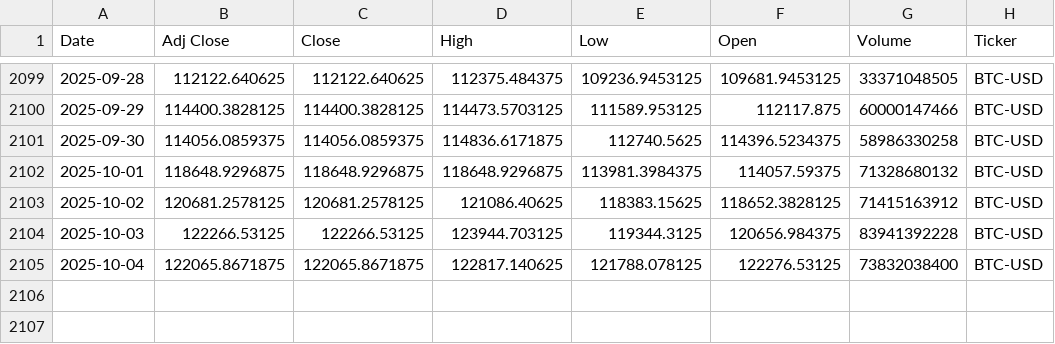
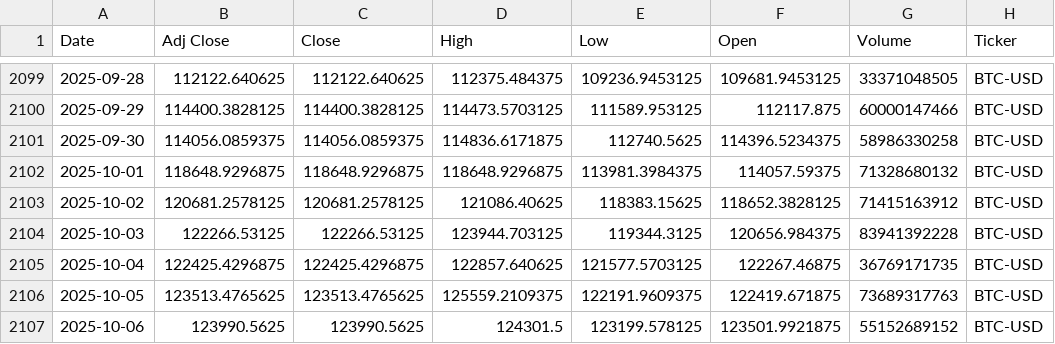
Before and after one commit to souhailchenaoua/QuantCast, a CSV file: data/raw/BTC-USD_1d_2020-01-01_latest.csv, drawn as a sheet; only a part is shown, gaps mark what is left out.

```diff
--- a/data/raw/BTC-USD_1d_2020-01-01_latest.csv
+++ b/data/raw/BTC-USD_1d_2020-01-01_latest.csv
@@ -2104,2 +2104,4 @@ Date,Adj Close,Close,High,Low,Open,Volume,Ticker
 2025-10-03,122266.53125,122266.53125,123944.703125,119344.3125,120656.984375,83941392228,BTC-USD
-2025-10-04,122065.8671875,122065.8671875,122817.140625,121788.078125,122276.53125,73832038400,BTC-USD
+2025-10-04,122425.4296875,122425.4296875,122857.640625,121577.5703125,122267.46875,36769171735,BTC-USD
+2025-10-05,123513.4765625,123513.4765625,125559.2109375,122191.9609375,122419.671875,73689317763,BTC-USD
+2025-10-06,123990.5625,123990.5625,124301.5,123199.578125,123501.9921875,55152689152,BTC-USD
```
Also changed, not shown: data/raw/AAPL_1d_2020-01-01_latest.csv, data/raw/ETH-USD_1d_2020-01-01_latest.csv, 14 other files.
